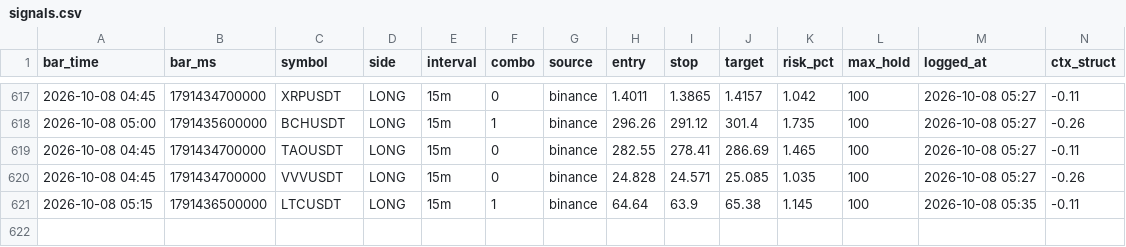
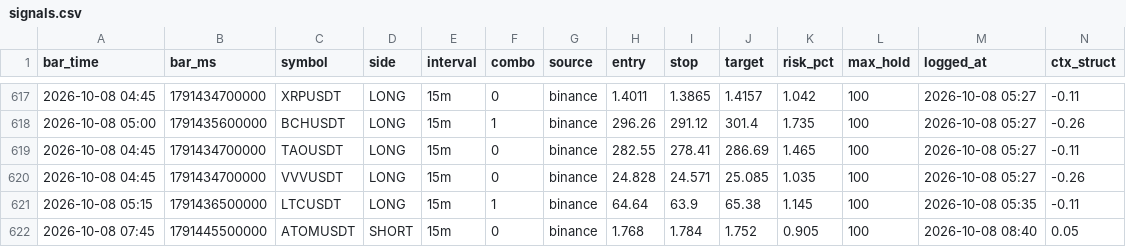
Before and after one commit to igore4eek/oz-scanner, a CSV file: signals.csv, drawn as a sheet; only a part is shown, gaps mark what is left out; rows hold the shown columns only; the diff names each change by its address in the sheet, - before the commit and + after, or states it on an @@ line.

Commit message:
signals 2026-10-08 11:40 local

```diff
--- a/signals.csv
+++ b/signals.csv
+row 622: 2026-10-08 07:45 | 1791445500000 | ATOMUSDT | SHORT | 15m | 0 | binance | 1.768 | 1.784 | 1.752 | 0.905 | 100 | 2026-10-08 08:40 | 0.05
```
Also changed, not shown: 1 other file.
